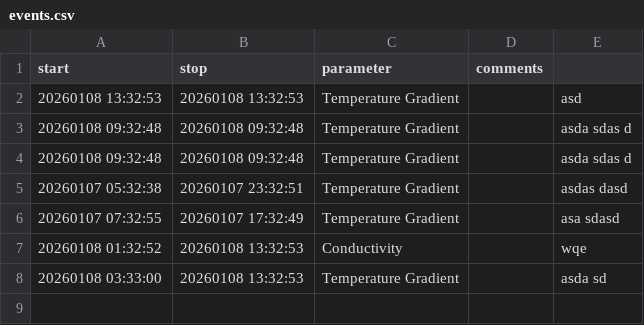
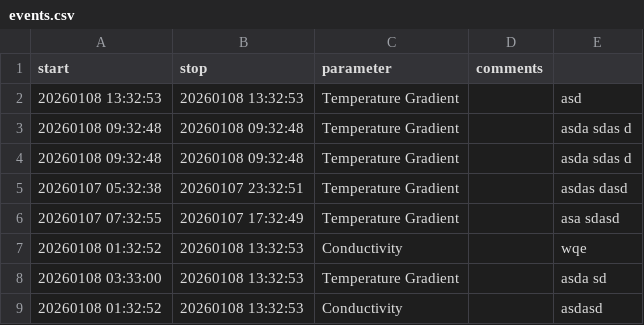
Before and after one commit to ymarcon/idronaut-automatic-profiler, a CSV file: notes/events.csv, drawn as a sheet.

Commit message:
feat:add event for issue #13

```diff
--- a/notes/events.csv
+++ b/notes/events.csv
@@ -8 +8,2 @@ start;stop;parameter;comments
 20260108 03:33:00;20260108 13:32:53;Temperature Gradient;;asda sd
+20260108 01:32:52;20260108 13:32:53;Conductivity;;asdasd
```
